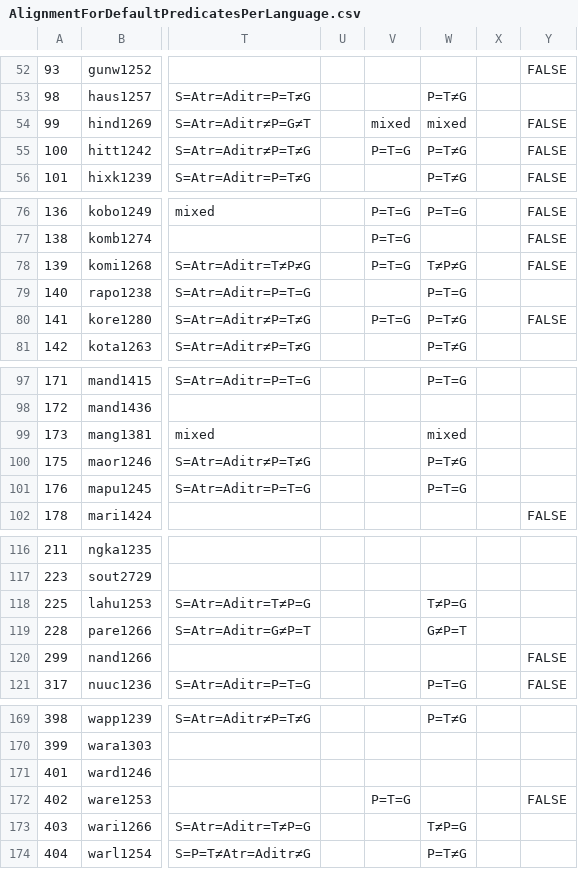
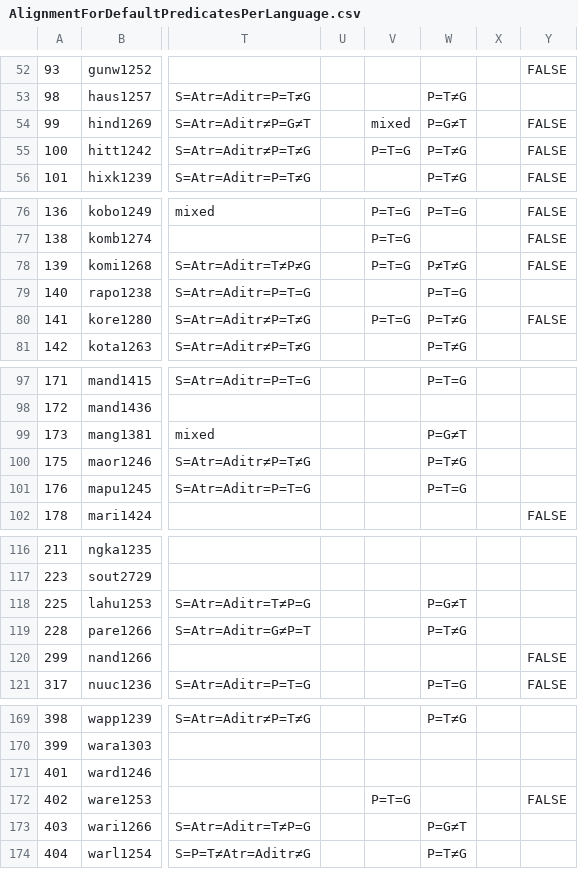
Before and after one commit to autotyp/autotyp-data, a CSV file: data/csv/PerLanguageSummaries/AlignmentForDefaultPredicatesPerLanguage.csv, drawn as a sheet; only a part is shown, gaps mark what is left out; the diff covers the shown part only; the diff names each change by its address in the sheet, - before the commit and + after, or states it on an @@ line.

```diff
--- a/data/csv/PerLanguageSummaries/AlignmentForDefaultPredicatesPerLanguage.csv
+++ b/data/csv/PerLanguageSummaries/AlignmentForDefaultPredicatesPerLanguage.csv
-W54: mixed
+W54: P=G≠T
-W78: T≠P≠G
+W78: P≠T≠G
-W99: mixed
+W99: P=G≠T
-W118: T≠P=G
+W118: P=G≠T
-W119: G≠P=T
+W119: P=T≠G
-W173: T≠P=G
+W173: P=G≠T
```
Also changed, not shown: 11 edited cells elsewhere in this file, data/cldf/codes.csv, data/cldf/languages.csv, 44 other files.
